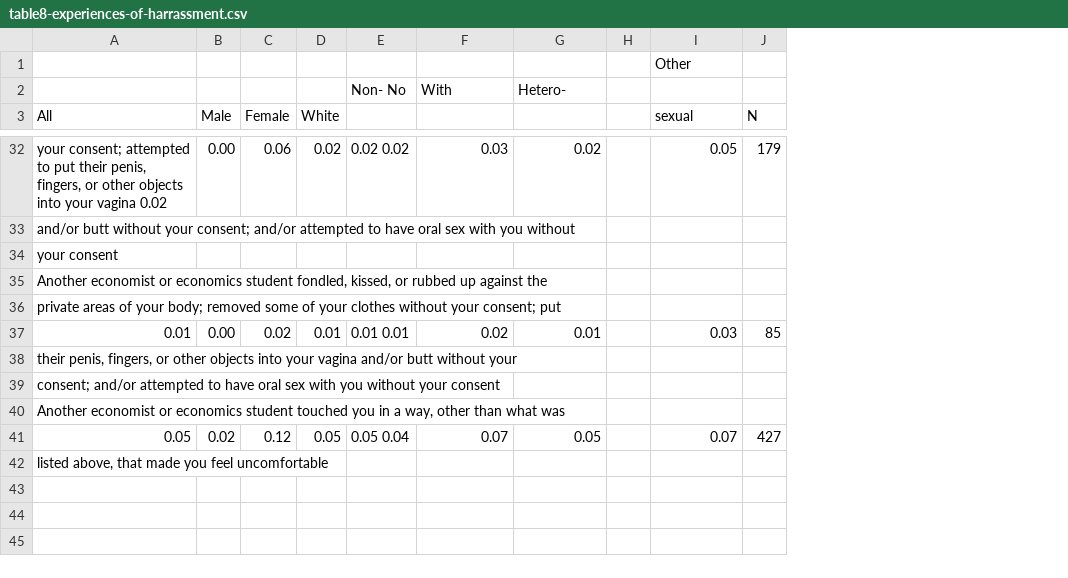
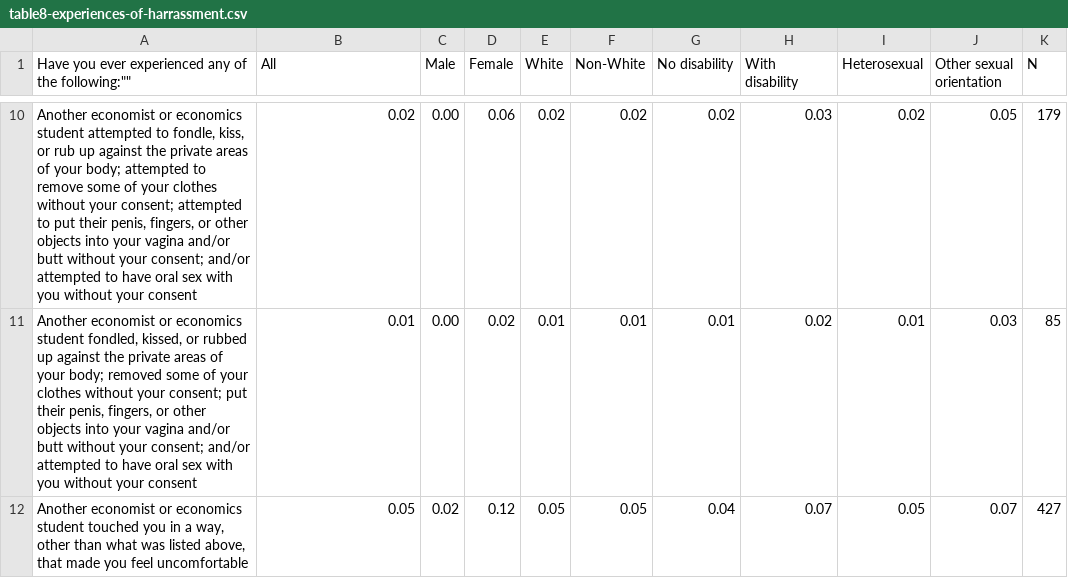
Before and after one commit to paulgp/aea_survey, a CSV file: table8-experiences-of-harrassment.csv, drawn as a sheet; only a part is shown, gaps mark what is left out; removed rows and columns are numbered as before the commit, all else as after; the diff covers the shown part only; the diff names each change by its address in the sheet, - before the commit and + after, or states it on an @@ line.

```diff
--- a/table8-experiences-of-harrassment.csv
+++ b/table8-experiences-of-harrassment.csv
+column A, row 1: Have you ever experienced any of the following:""; rows 10-12: Another economist or economics student attempted to fondle, kiss, or rub up against the private areas of your body; attempted to remove some of your clothes without your consent; attempted to put their penis, fingers, or other objects into your vagina and/or butt without your consent; and/or attempted to have oral sex with you without your consent | Another economist or economics student fondled, kissed, or rubbed up against the private areas of your body; removed some of your clothes without your consent; put their penis, fingers, or other objects into your vagina and/or butt without your consent; and/or attempted to have oral sex with you without your consent | Another economist or economics student touched you in a way, other than what was listed above, that made you feel uncomfortable
-column E, row 32: 0.02 0.02; row 37: 0.01 0.01; row 41: 0.05 0.04
+column F (Non-White), rows 10-12: 0.02 | 0.01 | 0.05
+column G (No disability), rows 10-12: 0.02 | 0.01 | 0.04
-column H, empty
-row 1:  |  |  |  |  |  |  |  | Other
-row 2:  |  |  |  | Non- No | With | Hetero-
-H1: (empty)
+H1: With disability
-I1: (empty)
+I1: Heterosexual
-J1: sexual
+J1: Other sexual orientation
-B10 (All): your consent; attempted to put their penis, fingers, or other objects into your vagina 0.02
+B10 (All): 0.02
-row 33: and/or butt without your consent; and/or attempted to have oral sex with you without
-row 34: your consent
-row 35: Another economist or economics student fondled, kissed, or rubbed up against the
-row 36: private areas of your body; removed some of your clothes without your consent; put
-row 38: their penis, fingers, or other objects into your vagina and/or butt without your
-row 39: consent; and/or attempted to have oral sex with you without your consent
-row 40: Another economist or economics student touched you in a way, other than what was
-row 42: listed above, that made you feel uncomfortable
```
Also changed, not shown: 20 removed rows and 5 edited cells elsewhere in this file, table10a-perceptions-female-only.csv, table10c-perceptions-by-employer-age-ideology.csv, 43 other files.
